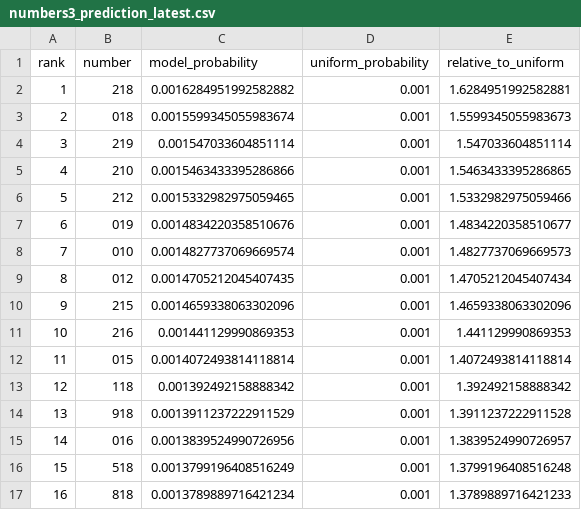
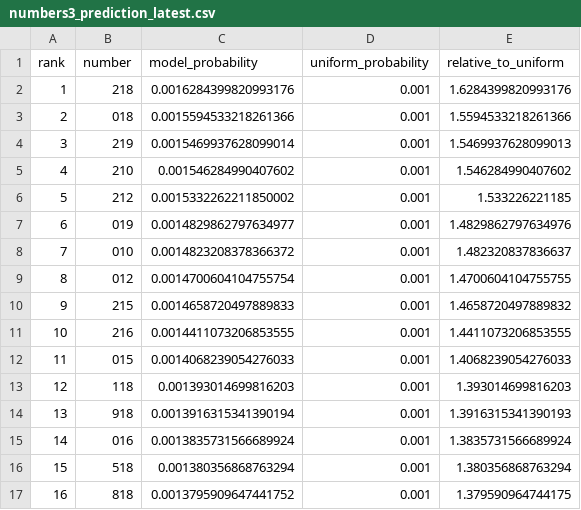
Before and after one commit to Joker7822/Numbers3, a CSV file: predictions/numbers3_prediction_latest.csv, drawn as a sheet; only a part is shown; the diff covers the shown part only.

```diff
--- a/predictions/numbers3_prediction_latest.csv
+++ b/predictions/numbers3_prediction_latest.csv
@@ -1,17 +1,17 @@
 rank,number,model_probability,uniform_probability,relative_to_uniform
-1,218,0.0016284951992582882,0.001,1.6284951992582881
-2,018,0.0015599345055983674,0.001,1.5599345055983673
-3,219,0.001547033604851114,0.001,1.547033604851114
-4,210,0.0015463433395286866,0.001,1.5463433395286865
-5,212,0.0015332982975059465,0.001,1.5332982975059466
-6,019,0.0014834220358510676,0.001,1.4834220358510677
-7,010,0.0014827737069669574,0.001,1.4827737069669573
-8,012,0.0014705212045407435,0.001,1.4705212045407434
-9,215,0.0014659338063302096,0.001,1.4659338063302096
-10,216,0.001441129990869353,0.001,1.441129990869353
-11,015,0.0014072493814118814,0.001,1.4072493814118814
-12,118,0.001392492158888342,0.001,1.392492158888342
-13,918,0.0013911237222911529,0.001,1.3911237222911528
-14,016,0.0013839524990726956,0.001,1.3839524990726957
-15,518,0.0013799196408516249,0.001,1.3799196408516248
-16,818,0.0013789889716421234,0.001,1.3789889716421233
+1,218,0.0016284399820993176,0.001,1.6284399820993176
+2,018,0.0015594533218261366,0.001,1.5594533218261366
+3,219,0.0015469937628099014,0.001,1.5469937628099013
+4,210,0.001546284990407602,0.001,1.546284990407602
+5,212,0.0015332262211850002,0.001,1.533226221185
+6,019,0.0014829862797634977,0.001,1.4829862797634976
+7,010,0.0014823208378366372,0.001,1.482320837836637
+8,012,0.0014700604104755754,0.001,1.4700604104755755
+9,215,0.0014658720497889833,0.001,1.4658720497889832
+10,216,0.0014411073206853555,0.001,1.4411073206853555
+11,015,0.0014068239054276033,0.001,1.4068239054276033
+12,118,0.001393014699816203,0.001,1.393014699816203
+13,918,0.0013916315341390194,0.001,1.3916315341390193
+14,016,0.0013835731566689924,0.001,1.3835731566689924
+15,518,0.001380356868763294,0.001,1.380356868763294
+16,818,0.0013795909647441752,0.001,1.379590964744175
```
Also changed, not shown: 11 edited cells elsewhere in this file, predictions/prediction_history.csv, 4 other files.
